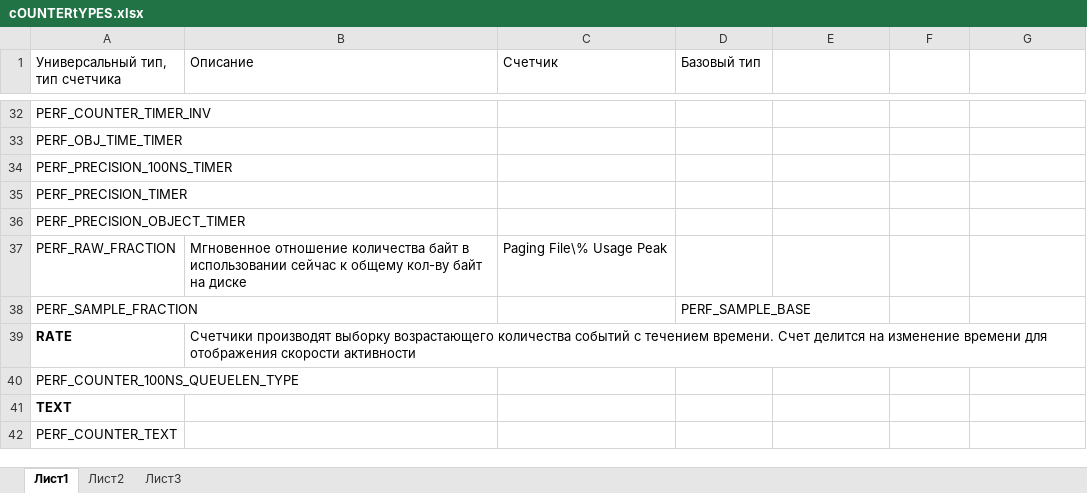
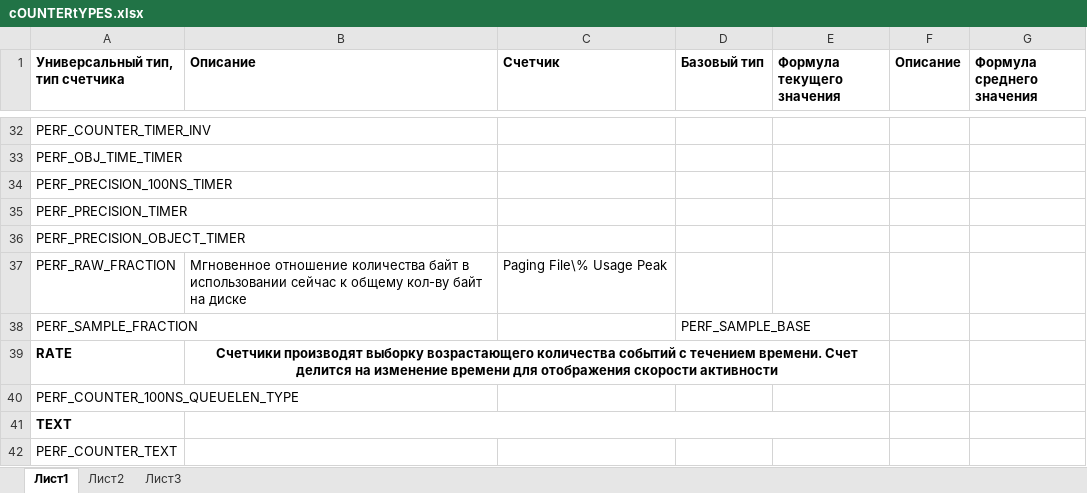
Before and after one commit to borovvkovv/jello-world, an Excel workbook: cOUNTERtYPES.xlsx, sheet Лист1, drawn as a sheet; only a part is shown, gaps mark what is left out; values as stored, in another font and other column widths than the file's, no borders; the diff covers the shown part only; the diff names each change by its address in the sheet, - before the commit and + after, or states it on an @@ line.

```diff
--- a/cOUNTERtYPES.xlsx (sheet Лист1)
+++ b/cOUNTERtYPES.xlsx (sheet Лист1)
-A1:D1 bold: off
+A1:D1 bold: on
-E1: (empty)
+E1: Формула текущего значения
-F1: (empty)
+F1: Описание
-G1: (empty)
+G1: Формула среднего значения
@@ B39 bold: off → on, alignment: left → center @@
+B39:E39 merged
+B41:E41 merged
```
Also changed, not shown: 20 edited cells, cell formats and merged cells elsewhere in this sheet, sheet Лист3, charts or pictures.
